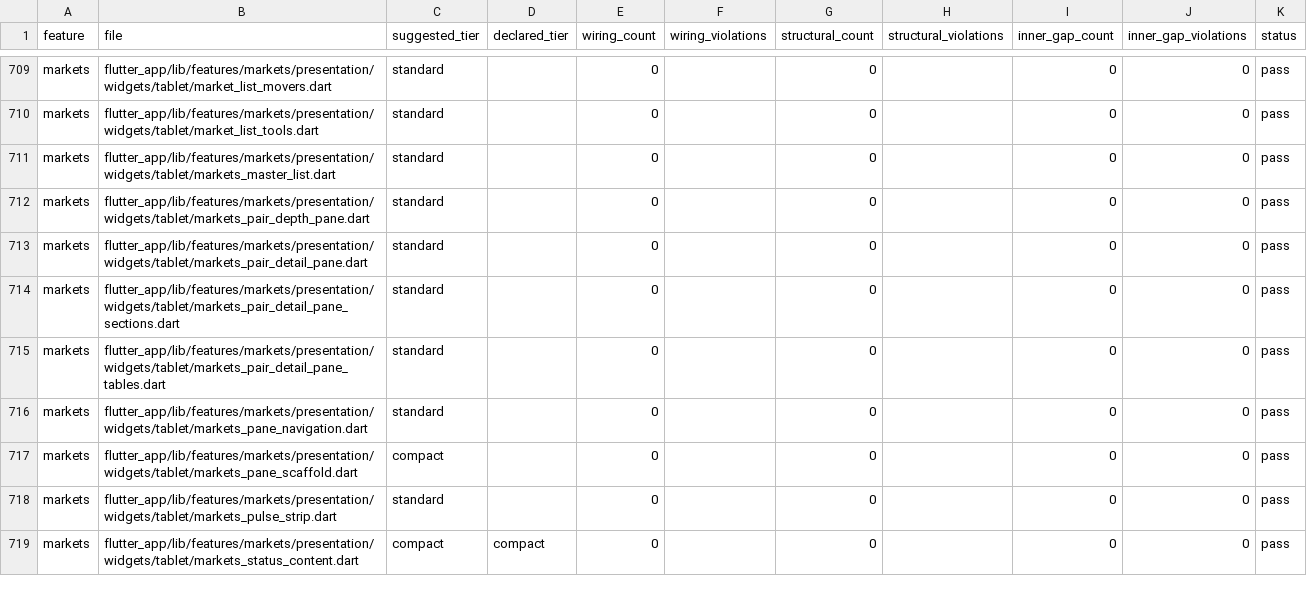
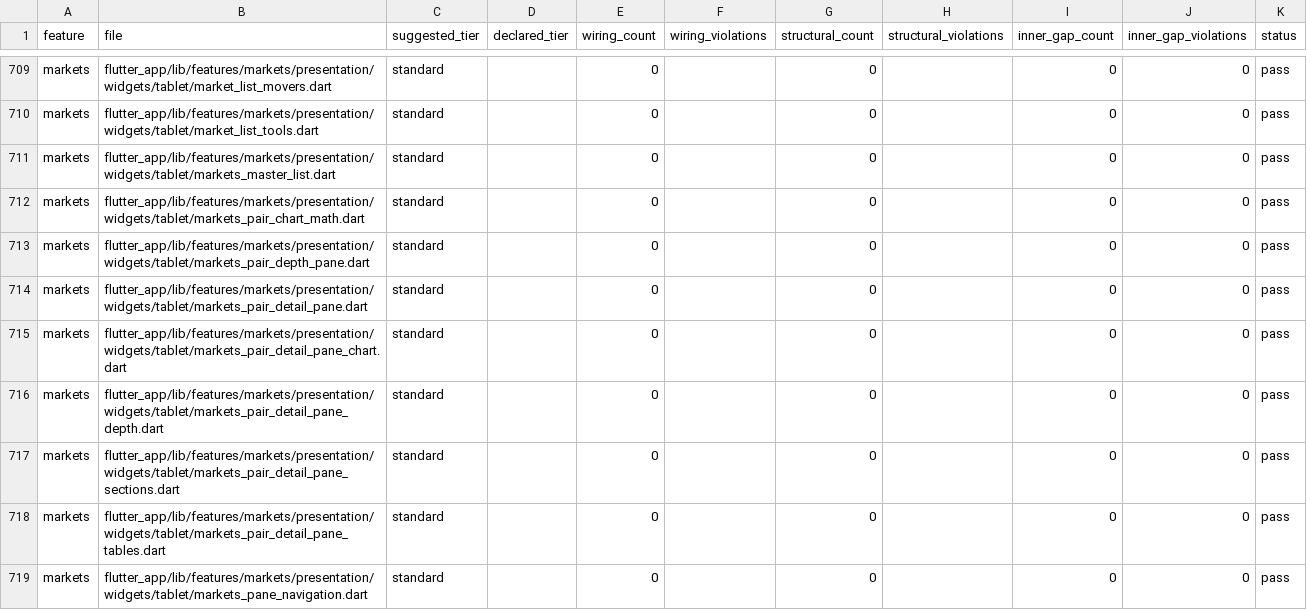
Before and after one commit to LonelyTraderBay/vittrade-flutter, a CSV file: docs/02_FLUTTER_MIGRATION/audits/VitTrade-Page-Rhythm-Audit.csv, drawn as a sheet; only a part is shown, gaps mark what is left out; the shorter side is filled out with more unchanged rows.

```diff
--- a/docs/02_FLUTTER_MIGRATION/audits/VitTrade-Page-Rhythm-Audit.csv
+++ b/docs/02_FLUTTER_MIGRATION/audits/VitTrade-Page-Rhythm-Audit.csv
@@ -711,4 +711,7 @@ markets,flutter_app/lib/features/markets/presentation/widgets/tablet/market_list
 markets,flutter_app/lib/features/markets/presentation/widgets/tablet/markets_master_list.dart,standard,,0,,0,,0,0,pass
+markets,flutter_app/lib/features/markets/presentation/widgets/tablet/markets_pair_chart_math.dart,standard,,0,,0,,0,0,pass
 markets,flutter_app/lib/features/markets/presentation/widgets/tablet/markets_pair_depth_pane.dart,standard,,0,,0,,0,0,pass
 markets,flutter_app/lib/features/markets/presentation/widgets/tablet/markets_pair_detail_pane.dart,standard,,0,,0,,0,0,pass
+markets,flutter_app/lib/features/markets/presentation/widgets/tablet/markets_pair_detail_pane_chart.dart,standard,,0,,0,,0,0,pass
+markets,flutter_app/lib/features/markets/presentation/widgets/tablet/markets_pair_detail_pane_depth.dart,standard,,0,,0,,0,0,pass
 markets,flutter_app/lib/features/markets/presentation/widgets/tablet/markets_pair_detail_pane_sections.dart,standard,,0,,0,,0,0,pass
```
Also changed, not shown: docs/02_FLUTTER_MIGRATION/audits/VitTrade-Design-Token-Consistency-Audit.csv, docs/02_FLUTTER_MIGRATION/audits/VitTrade-Home-Reference-Consistency-Audit.csv, 18 other files.
